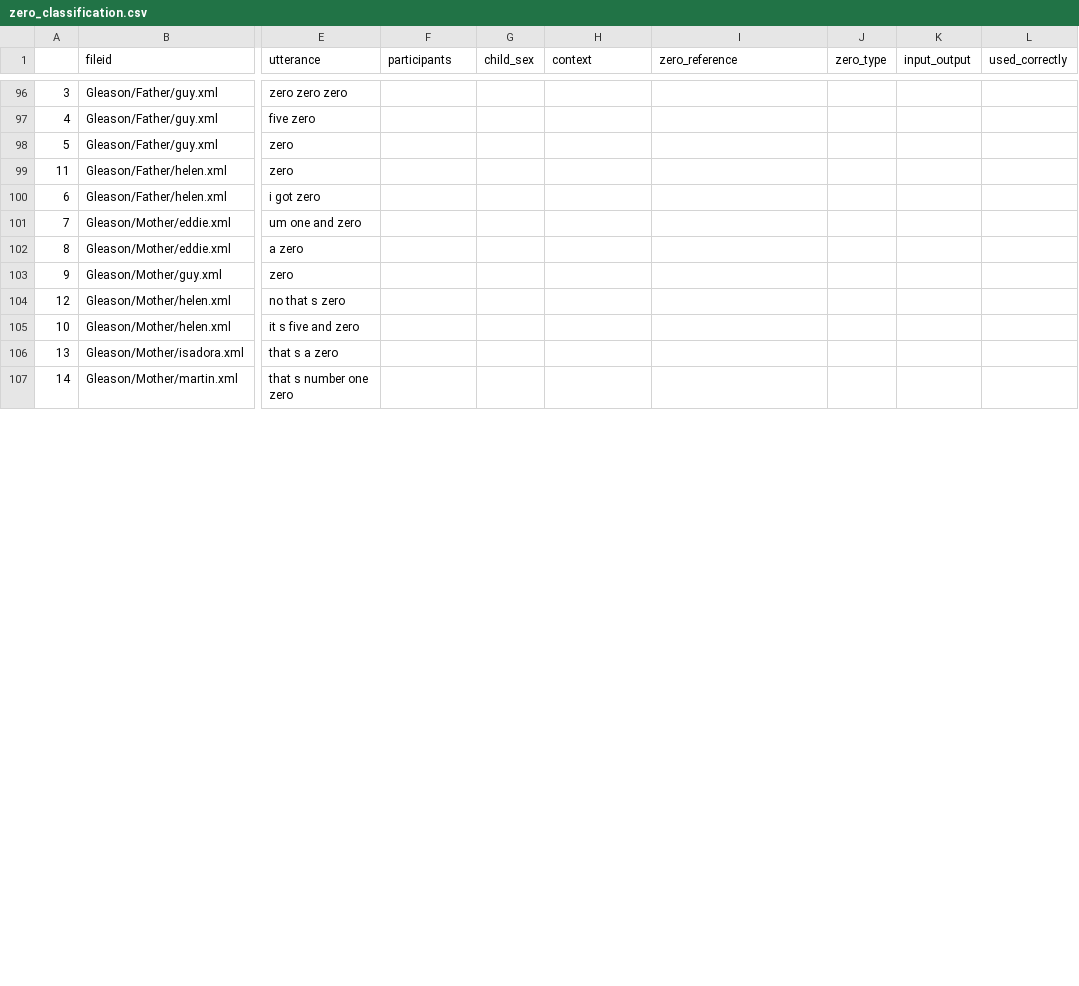
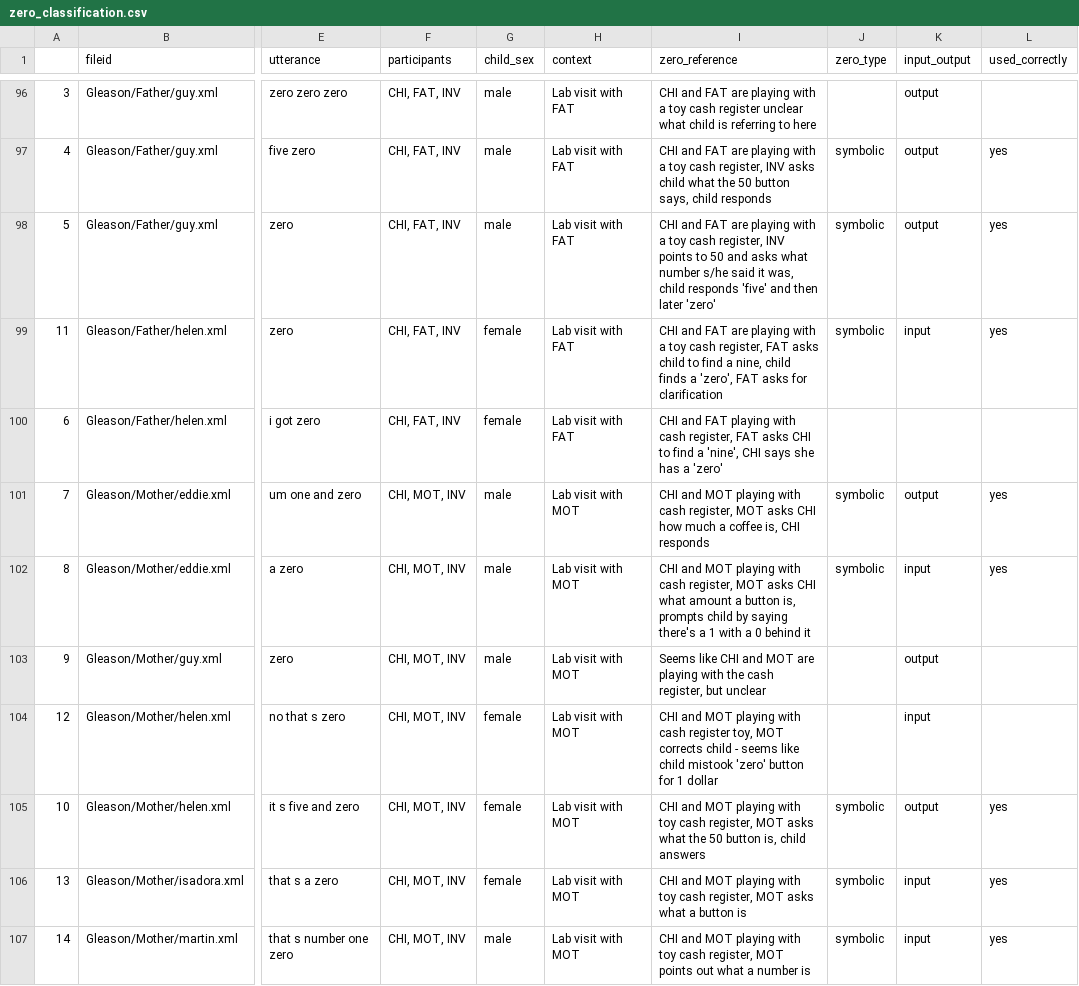
Before and after one commit to rosemschneider/zero, a CSV file: data/metadata/zero_classification.csv, drawn as a sheet; only a part is shown, gaps mark what is left out; the diff covers the shown part only; the diff names each change by its address in the sheet, - before the commit and + after, or states it on an @@ line.

```diff
--- a/data/metadata/zero_classification.csv
+++ b/data/metadata/zero_classification.csv
-F96:F100 (participants): (empty)
+F96:F100 (participants): CHI, FAT, INV
-G96:G98 (child_sex): (empty)
+G96:G98 (child_sex): male
-H96:H100 (context): (empty)
+H96:H100 (context): Lab visit with FAT
-I96 (zero_reference): (empty)
+I96 (zero_reference): CHI and FAT are playing with a toy cash register unclear what child is referring to here
-K96:K98 (input_output): (empty)
+K96:K98 (input_output): output
-I97 (zero_reference): (empty)
+I97 (zero_reference): CHI and FAT are playing with a toy cash register, INV asks child what the 50 button says, child responds
-J97:J99 (zero_type): (empty)
+J97:J99 (zero_type): symbolic
-L97:L99 (used_correctly): (empty)
+L97:L99 (used_correctly): yes
-I98 (zero_reference): (empty)
+I98 (zero_reference): CHI and FAT are playing with a toy cash register, INV points to 50 and asks what number s/he said it was, child responds 'five' and then later 'zero'
-G99:G100 (child_sex): (empty)
+G99:G100 (child_sex): female
-I99 (zero_reference): (empty)
+I99 (zero_reference): CHI and FAT are playing with a toy cash register, FAT asks child to find a nine, child finds a 'zero', FAT asks for clarification
-K99 (input_output): (empty)
+K99 (input_output): input
-I100 (zero_reference): (empty)
+I100 (zero_reference): CHI and FAT playing with cash register, FAT asks CHI to find a 'nine', CHI says she has a 'zero'
-F101:F107 (participants): (empty)
+F101:F107 (participants): CHI, MOT, INV
-G101:G103 (child_sex): (empty)
+G101:G103 (child_sex): male
-H101:H107 (context): (empty)
+H101:H107 (context): Lab visit with MOT
-I101 (zero_reference): (empty)
+I101 (zero_reference): CHI and MOT playing with cash register, MOT asks CHI how much a coffee is, CHI responds
-J101:J102 (zero_type): (empty)
+J101:J102 (zero_type): symbolic
-K101 (input_output): (empty)
+K101 (input_output): output
-L101:L102 (used_correctly): (empty)
+L101:L102 (used_correctly): yes
-I102 (zero_reference): (empty)
+I102 (zero_reference): CHI and MOT playing with cash register, MOT asks CHI what amount a button is, prompts child by saying there's a 1 with a 0 behind it
-K102 (input_output): (empty)
+K102 (input_output): input
-I103 (zero_reference): (empty)
+I103 (zero_reference): Seems like CHI and MOT are playing with the cash register, but unclear
-K103 (input_output): (empty)
+K103 (input_output): output
-G104:G106 (child_sex): (empty)
+G104:G106 (child_sex): female
-I104 (zero_reference): (empty)
+I104 (zero_reference): CHI and MOT playing with cash register toy, MOT corrects child - seems like child mistook 'zero' button for 1 dollar
-K104 (input_output): (empty)
+K104 (input_output): input
-I105 (zero_reference): (empty)
+I105 (zero_reference): CHI and MOT playing with toy cash register, MOT asks what the 50 button is, child answers
-J105:J107 (zero_type): (empty)
+J105:J107 (zero_type): symbolic
-K105 (input_output): (empty)
+K105 (input_output): output
-L105:L107 (used_correctly): (empty)
+L105:L107 (used_correctly): yes
-I106 (zero_reference): (empty)
+I106 (zero_reference): CHI and MOT playing with toy cash register, MOT asks what a button is
-K106:K107 (input_output): (empty)
+K106:K107 (input_output): input
-G107 (child_sex): (empty)
+G107 (child_sex): male
-I107 (zero_reference): (empty)
+I107 (zero_reference): CHI and MOT playing with toy cash register, MOT points out what a number is
```
Also changed, not shown: 116 edited cells elsewhere in this file.
